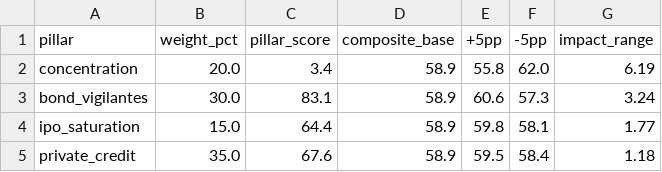
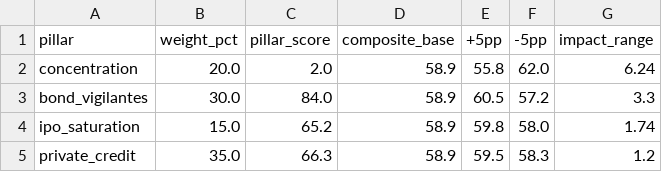
Before and after one commit to dshong12-hash/ai-bubble-index, a CSV file: data/processed/sensitivity.csv, drawn as a sheet.

```diff
--- a/data/processed/sensitivity.csv
+++ b/data/processed/sensitivity.csv
@@ -1,5 +1,5 @@
 pillar,weight_pct,pillar_score,composite_base,+5pp,-5pp,impact_range
-concentration,20.0,3.4,58.9,55.8,62.0,6.19
-bond_vigilantes,30.0,83.1,58.9,60.6,57.3,3.24
-ipo_saturation,15.0,64.4,58.9,59.8,58.1,1.77
-private_credit,35.0,67.6,58.9,59.5,58.4,1.18
+concentration,20.0,2.0,58.9,55.8,62.0,6.24
+bond_vigilantes,30.0,84.0,58.9,60.5,57.2,3.3
+ipo_saturation,15.0,65.2,58.9,59.8,58.0,1.74
+private_credit,35.0,66.3,58.9,59.5,58.3,1.2
```
Also changed, not shown: 6 other files.
